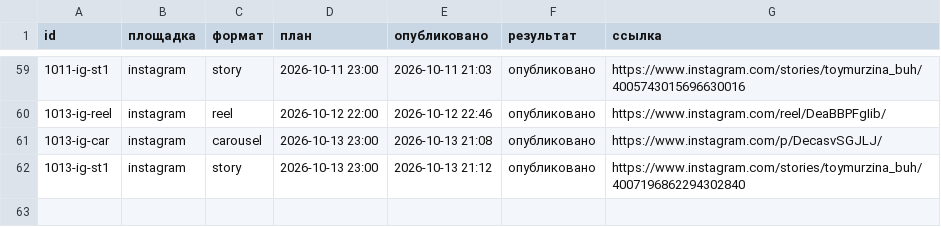
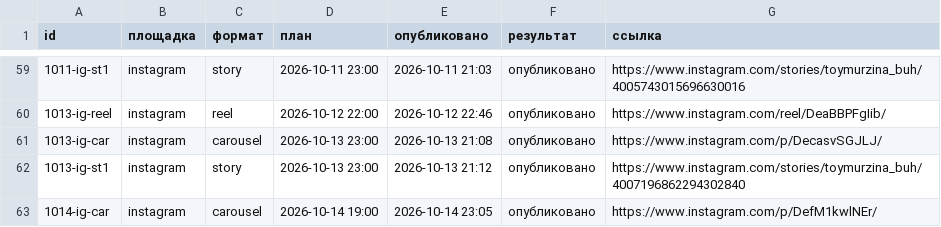
Before and after one commit to pavlik10011991-commits/avtoposter, a CSV file: status.csv, drawn as a sheet; only a part is shown, gaps mark what is left out; the diff names each change by its address in the sheet, - before the commit and + after, or states it on an @@ line.

Commit message:
журнал: 2026-10-14 20:05 UTC

```diff
--- a/status.csv
+++ b/status.csv
+row 63: 1014-ig-car | instagram | carousel | 2026-10-14 19:00 | 2026-10-14 23:05 | опубликовано | https://www.instagram.com/p/DefM1kwlNEr/
```
